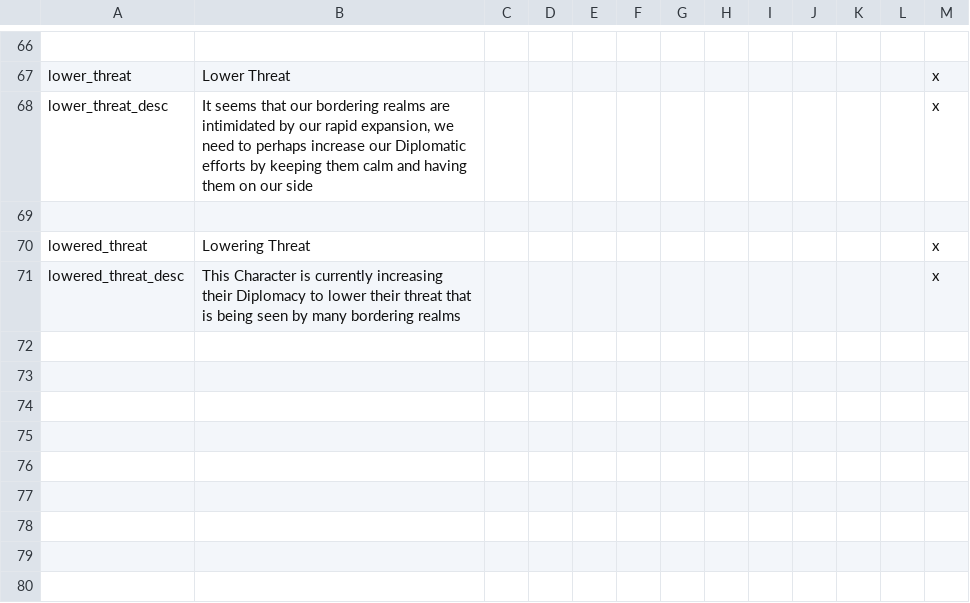
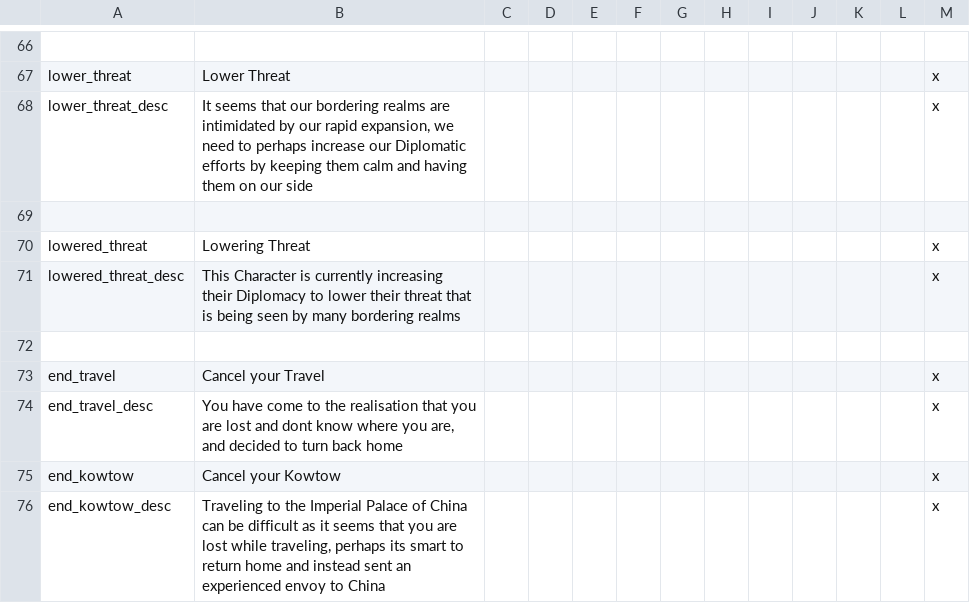
Before and after one commit to Archidemos/extradecisions, a CSV file: localisation/mp_shop.csv, drawn as a sheet; only a part is shown, gaps mark what is left out.

```diff
--- a/localisation/mp_shop.csv
+++ b/localisation/mp_shop.csv
@@ -71 +71,6 @@ lowered_threat;Lowering Threat;;;;;;;;;;;x
 lowered_threat_desc;This Character is currently increasing their Diplomacy to lower their threat that is being seen by many bordering realms;;;;;;;;;;;x
+
+end_travel;Cancel your Travel;;;;;;;;;;;x
+end_travel_desc;You have come to the realisation that you are lost and dont know where you are, and decided to turn back home;;;;;;;;;;;x
+end_kowtow;Cancel your Kowtow;;;;;;;;;;;x
+end_kowtow_desc;Traveling to the Imperial Palace of China can be difficult as it seems that you are lost while traveling, perhaps its smart to return home and instead sent an experienced envoy to China;;;;;;;;;;;x
```
Also changed, not shown: localisation/custom_buildings.csv, localisation/new_extr_titles.csv, 38 other files.
